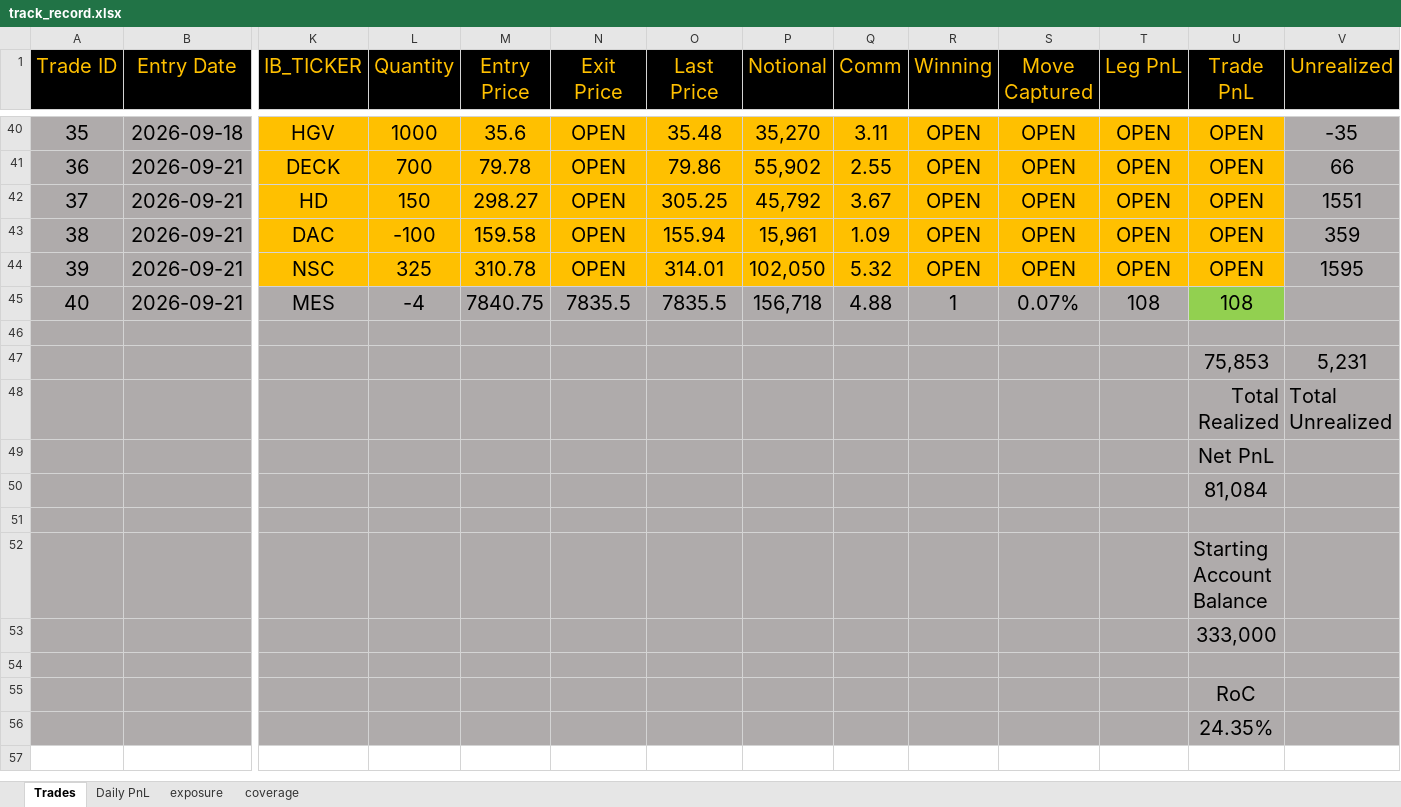
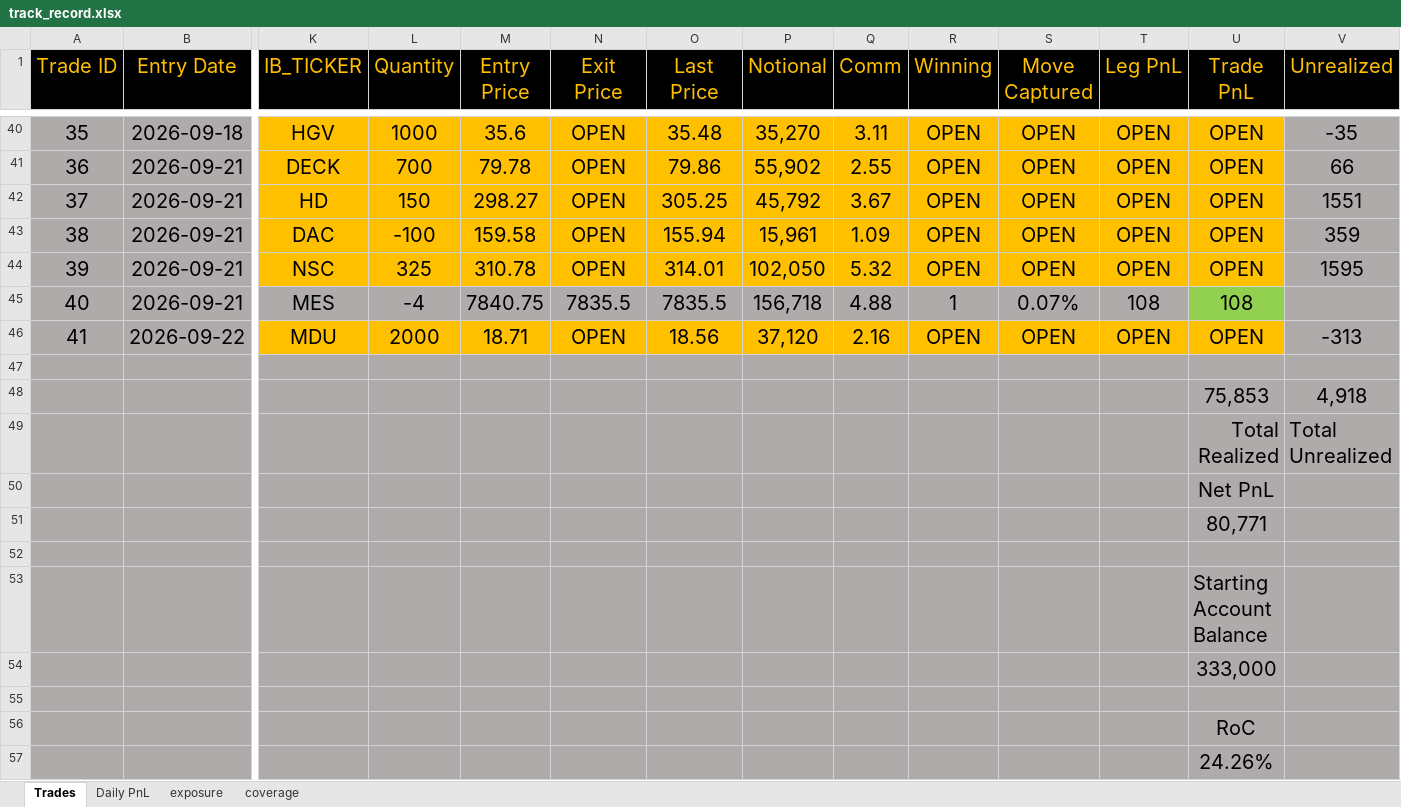
Before and after one commit to bkayabkaya/bookmonitor, an Excel workbook: track_record.xlsx, sheet Trades, drawn as a sheet; only a part is shown, gaps mark what is left out; values as stored, in another font and other column widths than the file's, no borders; addresses are those after the commit; rows hold the shown columns only; the diff names each change by its address in the sheet, - before the commit and + after, or states it on an @@ line.

Commit message:
Add files via upload

```diff
--- a/track_record.xlsx (sheet Trades)
+++ b/track_record.xlsx (sheet Trades)
+row 46: 41 | 2026-09-22 | MDU | 2000 | 18.71 | OPEN | 18.56 | 37,120 | 2.16 | OPEN | OPEN | OPEN | OPEN | -313
-V48 (Unrealized): 5,231
+V48 (Unrealized): 4,918
-U51 (Trade PnL): 81,084
+U51 (Trade PnL): 80,771
-U57 (Trade PnL): 24.35%
+U57 (Trade PnL): 24.26%
```
Also changed, not shown: sheet Daily PnL, sheet exposure.
